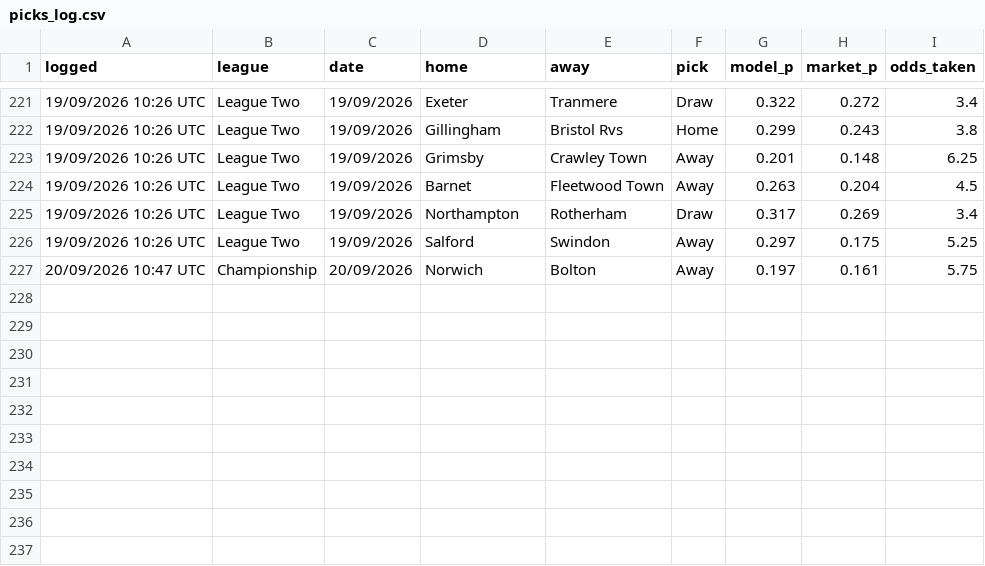
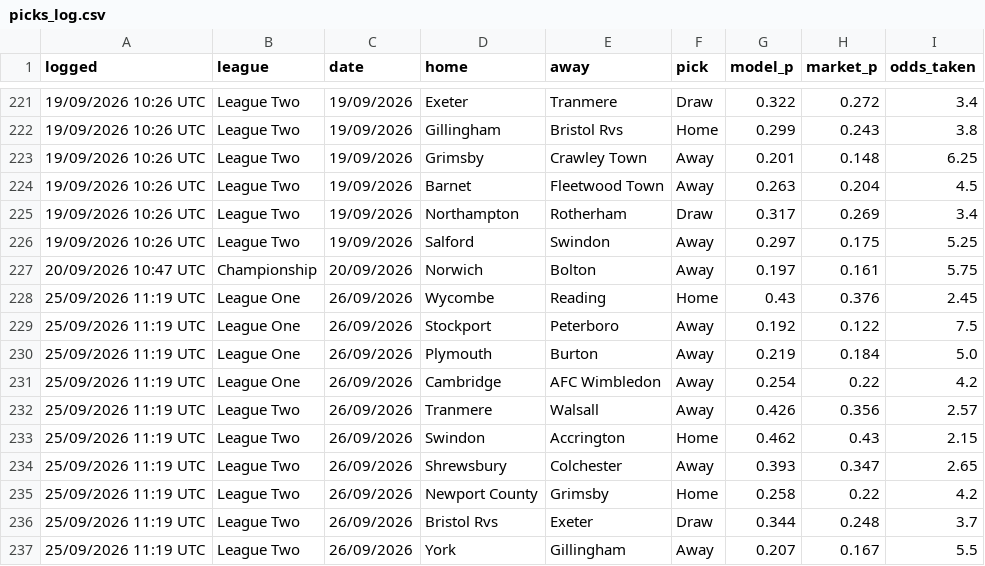
Before and after one commit to elld91/Football, a CSV file: picks_log.csv, drawn as a sheet; only a part is shown, gaps mark what is left out.

```diff
--- a/picks_log.csv
+++ b/picks_log.csv
@@ -227 +227,11 @@ logged,league,date,home,away,pick,model_p,market_p,odds_taken
 20/09/2026 10:47 UTC,Championship,20/09/2026,Norwich,Bolton,Away,0.197,0.161,5.75
+25/09/2026 11:19 UTC,League One,26/09/2026,Wycombe,Reading,Home,0.43,0.376,2.45
+25/09/2026 11:19 UTC,League One,26/09/2026,Stockport,Peterboro,Away,0.192,0.122,7.5
+25/09/2026 11:19 UTC,League One,26/09/2026,Plymouth,Burton,Away,0.219,0.184,5.0
+25/09/2026 11:19 UTC,League One,26/09/2026,Cambridge,AFC Wimbledon,Away,0.254,0.22,4.2
+25/09/2026 11:19 UTC,League Two,26/09/2026,Tranmere,Walsall,Away,0.426,0.356,2.57
+25/09/2026 11:19 UTC,League Two,26/09/2026,Swindon,Accrington,Home,0.462,0.43,2.15
+25/09/2026 11:19 UTC,League Two,26/09/2026,Shrewsbury,Colchester,Away,0.393,0.347,2.65
+25/09/2026 11:19 UTC,League Two,26/09/2026,Newport County,Grimsby,Home,0.258,0.22,4.2
+25/09/2026 11:19 UTC,League Two,26/09/2026,Bristol Rvs,Exeter,Draw,0.344,0.248,3.7
+25/09/2026 11:19 UTC,League Two,26/09/2026,York,Gillingham,Away,0.207,0.167,5.5
```
Also changed, not shown: 2 other files.
